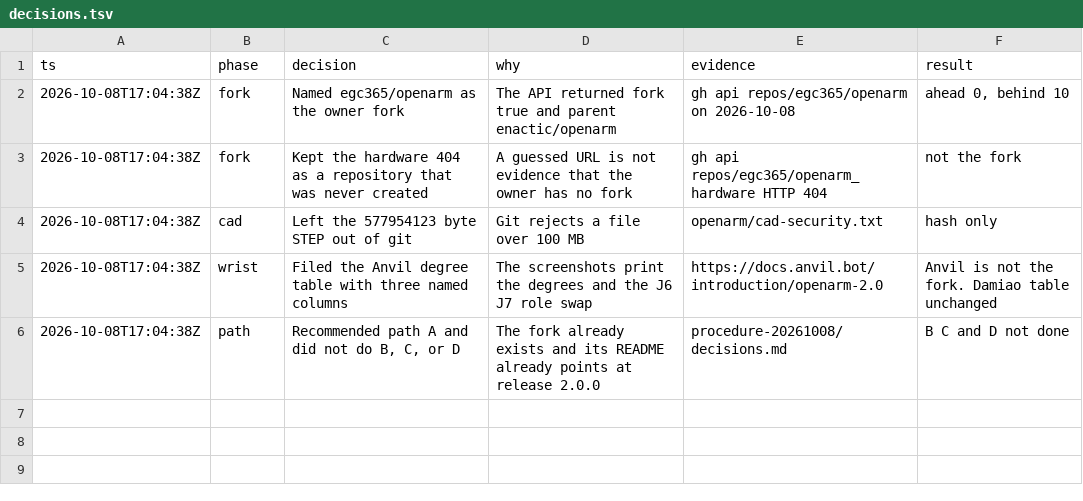
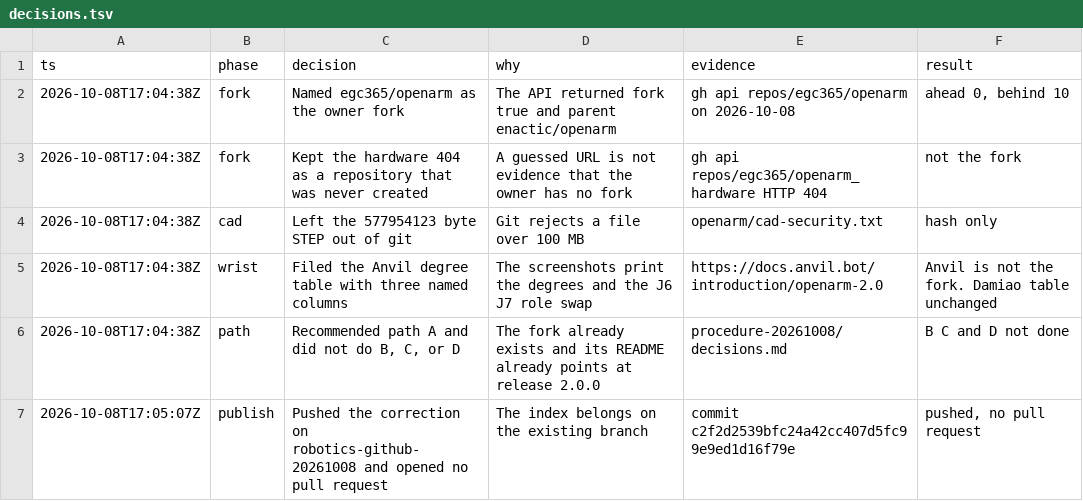
Before and after one commit to egc365/openarm, a TSV file: robotics/github/procedure-20261008/decisions.tsv, drawn as a sheet.

Commit message:
Record the branch push in the decision trail.

```diff
--- a/robotics/github/procedure-20261008/decisions.tsv
+++ b/robotics/github/procedure-20261008/decisions.tsv
@@ -6 +6,2 @@ ts	phase	decision	why	evidence	result
 2026-10-08T17:04:38Z	path	Recommended path A and did not do B, C, or D	The fork already exists and its README already points at release 2.0.0	procedure-20261008/decisions.md	B C and D not done
+2026-10-08T17:05:07Z	publish	Pushed the correction on robotics-github-20261008 and opened no pull request	The index belongs on the existing branch	commit c2f2d2539bfc24a42cc407d5fc99e9ed1d16f79e	pushed, no pull request
```
